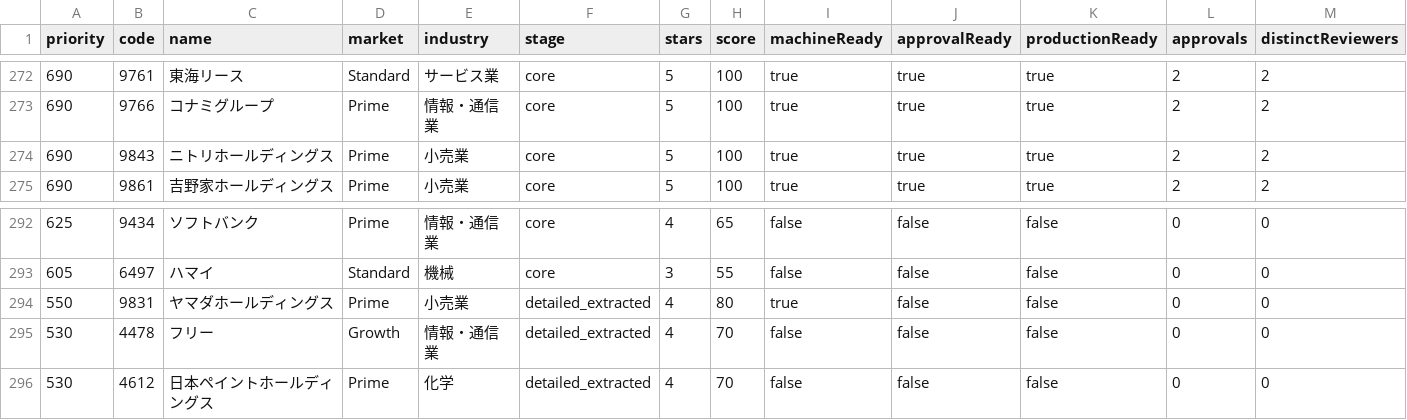
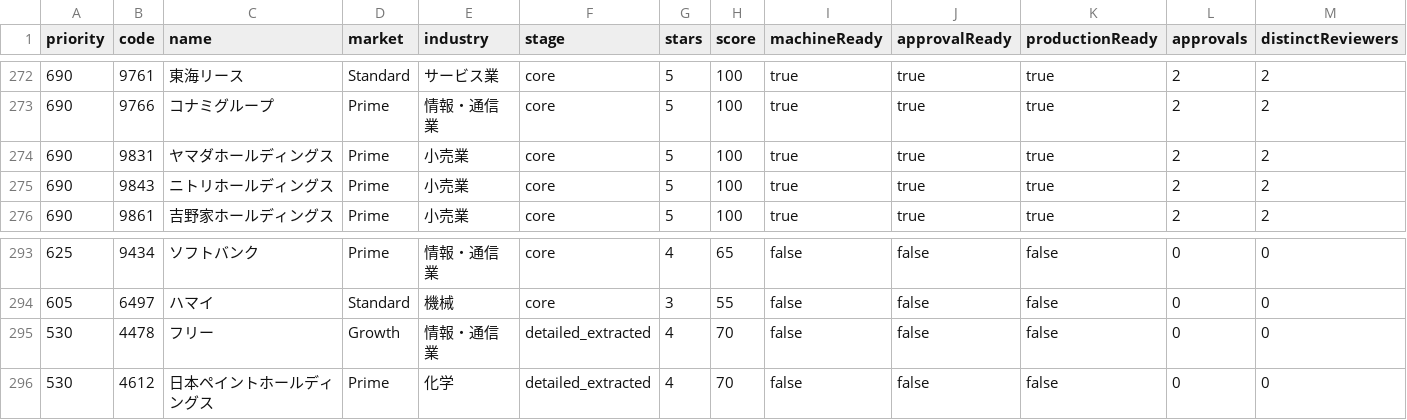
Before and after one commit to M-Osugi1230/chu-kei, a CSV file: operations/production-quality/production-readiness-queue-v1.csv, drawn as a sheet; only a part is shown, gaps mark what is left out; removed rows and columns are numbered as before the commit, all else as after; rows hold the shown columns only; the diff names each change by its address in the sheet, - before the commit and + after, or states it on an @@ line.

```diff
--- a/operations/production-quality/production-readiness-queue-v1.csv
+++ b/operations/production-quality/production-readiness-queue-v1.csv
+row 274: 690 | 9831 | ヤマダホールディングス | Prime | 小売業 | core | 5 | 100 | true | true | true | 2 | 2
-row 294: 550 | 9831 | ヤマダホールディングス | Prime | 小売業 | detailed_extracted | 4 | 80 | true | false | false | 0 | 0
```
Also changed, not shown: 59 other files.
